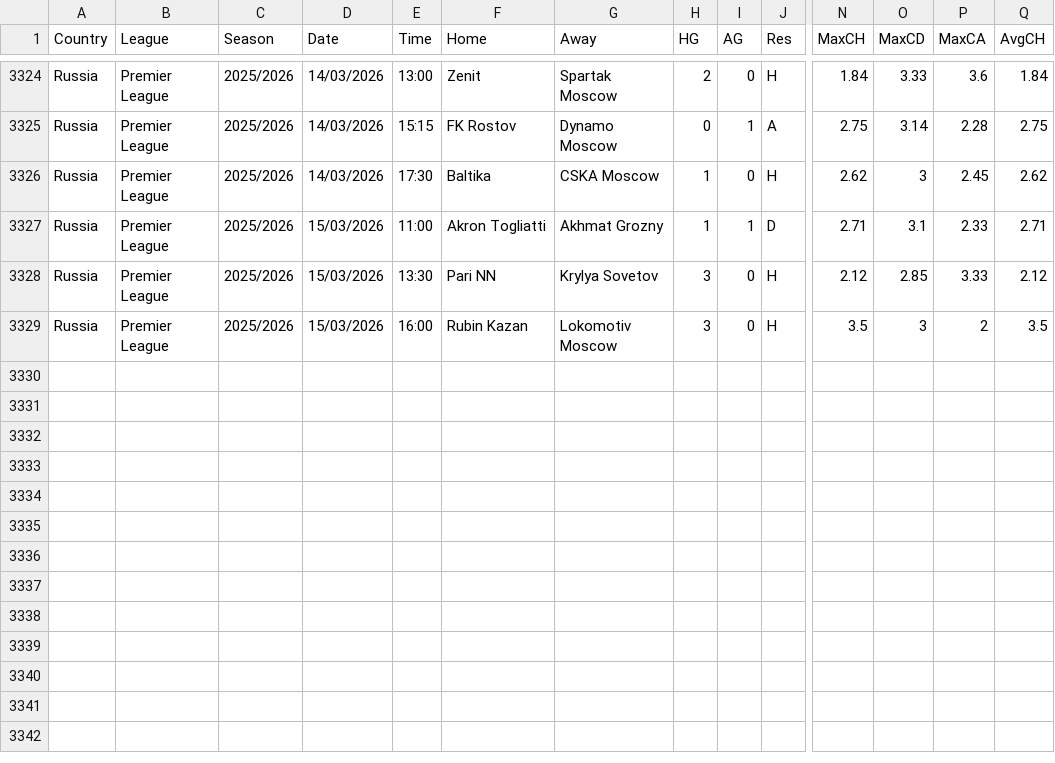
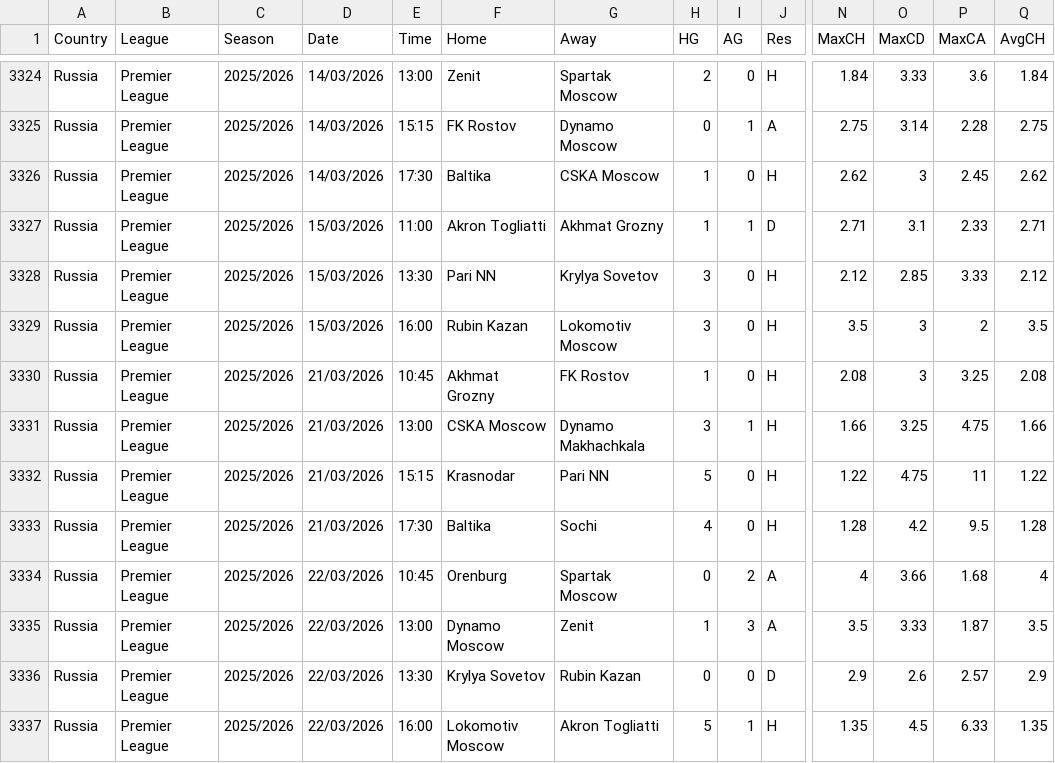
Before and after one commit to dan-owolabi/predict, a CSV file: data/football-data-support/RUS_new.csv, drawn as a sheet; only a part is shown, gaps mark what is left out; rows hold the shown columns only; the diff names each change by its address in the sheet, - before the commit and + after, or states it on an @@ line.

```diff
--- a/data/football-data-support/RUS_new.csv
+++ b/data/football-data-support/RUS_new.csv
+row 3330: Russia | Premier League | 2025/2026 | 21/03/2026 | 10:45 | Akhmat Grozny | FK Rostov | 1 | 0 | H | 2.08 | 3 | 3.25 | 2.08
+row 3331: Russia | Premier League | 2025/2026 | 21/03/2026 | 13:00 | CSKA Moscow | Dynamo Makhachkala | 3 | 1 | H | 1.66 | 3.25 | 4.75 | 1.66
+row 3332: Russia | Premier League | 2025/2026 | 21/03/2026 | 15:15 | Krasnodar | Pari NN | 5 | 0 | H | 1.22 | 4.75 | 11 | 1.22
+row 3333: Russia | Premier League | 2025/2026 | 21/03/2026 | 17:30 | Baltika | Sochi | 4 | 0 | H | 1.28 | 4.2 | 9.5 | 1.28
+row 3334: Russia | Premier League | 2025/2026 | 22/03/2026 | 10:45 | Orenburg | Spartak Moscow | 0 | 2 | A | 4 | 3.66 | 1.68 | 4
+row 3335: Russia | Premier League | 2025/2026 | 22/03/2026 | 13:00 | Dynamo Moscow | Zenit | 1 | 3 | A | 3.5 | 3.33 | 1.87 | 3.5
+row 3336: Russia | Premier League | 2025/2026 | 22/03/2026 | 13:30 | Krylya Sovetov | Rubin Kazan | 0 | 0 | D | 2.9 | 2.6 | 2.57 | 2.9
+row 3337: Russia | Premier League | 2025/2026 | 22/03/2026 | 16:00 | Lokomotiv Moscow | Akron Togliatti | 5 | 1 | H | 1.35 | 4.5 | 6.33 | 1.35
```
Also changed, not shown: data/football-data-support/AUT_new.csv, data/football-data-support/DNK_new.csv, 4 other files.
